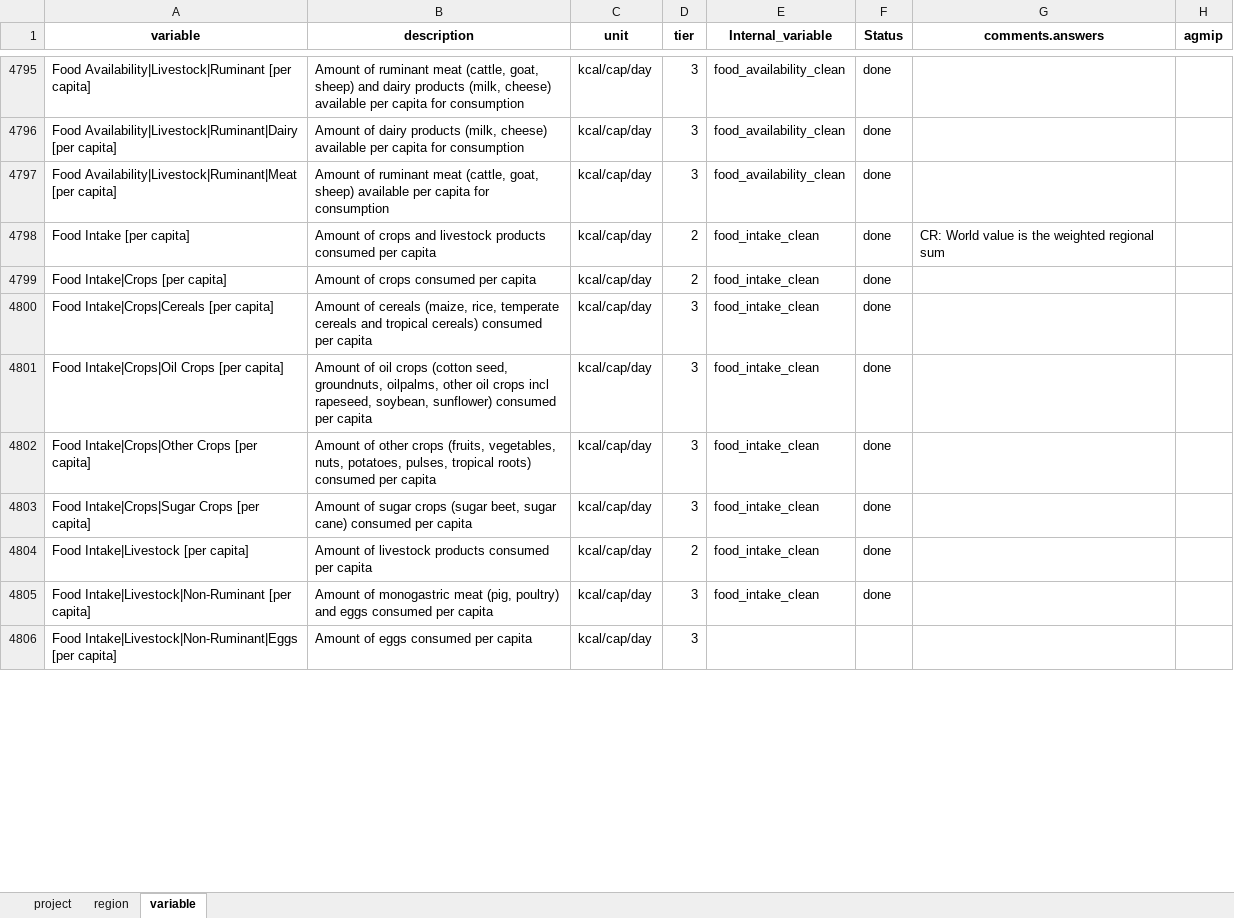
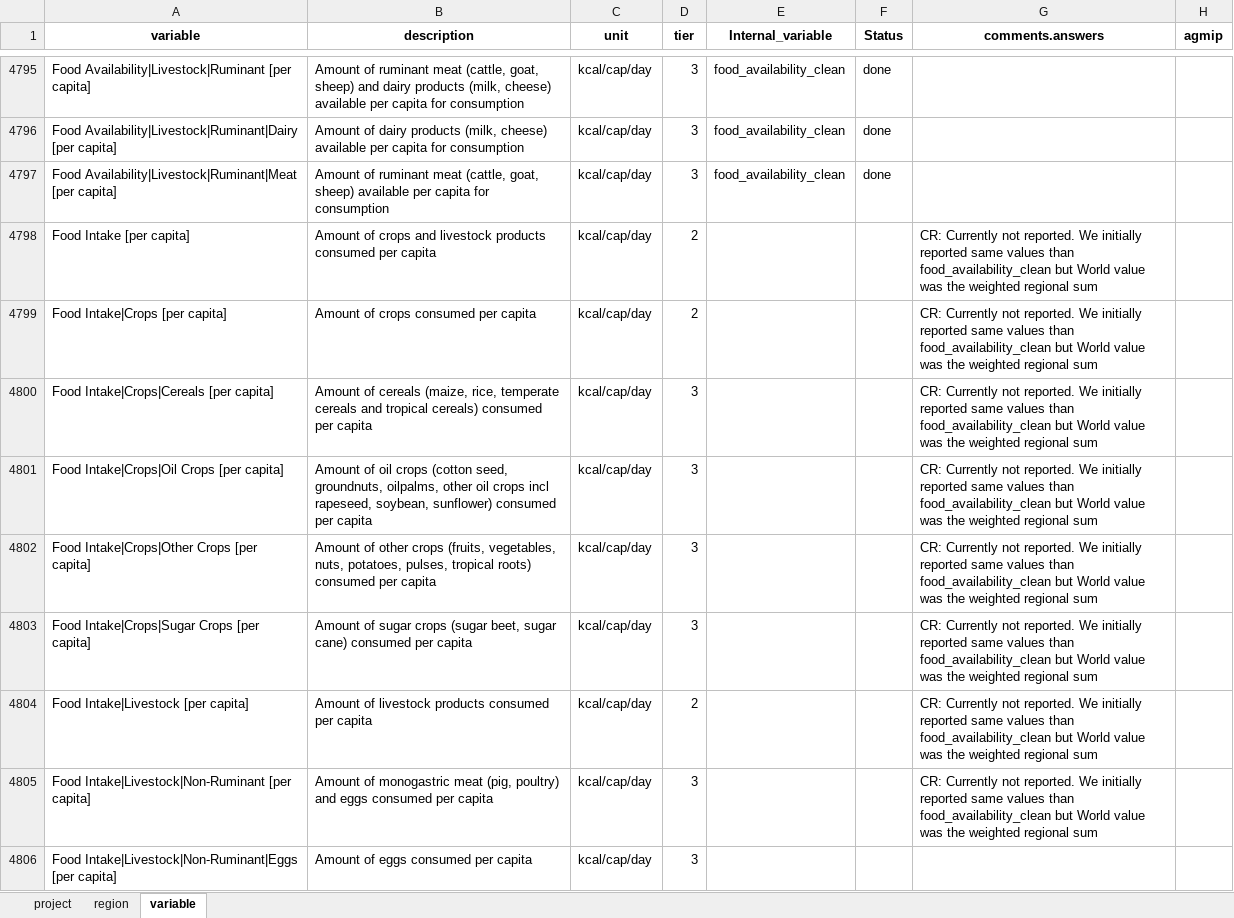
Before and after one commit to GCAM-KAIST/gcamreport-kaist, an Excel workbook: inst/extdata/template/GCAM7.1/common-definitions-template.xlsx, sheet variable, drawn as a sheet; only a part is shown, gaps mark what is left out; values as stored, in another font and other column widths than the file's, no borders; the diff covers the shown part only; the diff names each change by its address in the sheet, - before the commit and + after, or states it on an @@ line.

Commit message:
ComDef: rm food intake

```diff
--- a/inst/extdata/template/GCAM7.1/common-definitions-template.xlsx (sheet variable)
+++ b/inst/extdata/template/GCAM7.1/common-definitions-template.xlsx (sheet variable)
-E4798:E4805 (Internal_variable): food_intake_clean
+E4798:E4805 (Internal_variable): (empty)
-F4798:F4805 (Status): done
+F4798:F4805 (Status): (empty)
-G4798 (comments.answers): CR: World value is the weighted…
+G4798 (comments.answers): CR: Currently not reported. We initially reported same values than food_availability_clean but World value was the weighted…
-G4799:G4805 (comments.answers): (empty)
+G4799:G4805 (comments.answers): CR: Currently not reported. We initially reported same values than food_availability_clean but World value was the weighted regional sum
```
Also changed, not shown: 18 edited cells elsewhere in this sheet, inst/extdata/template/GCAM7.0/common-definitions-template.xlsx, inst/extdata/template/GCAM7.2/common-definitions-template.xlsx, 3 other files.
